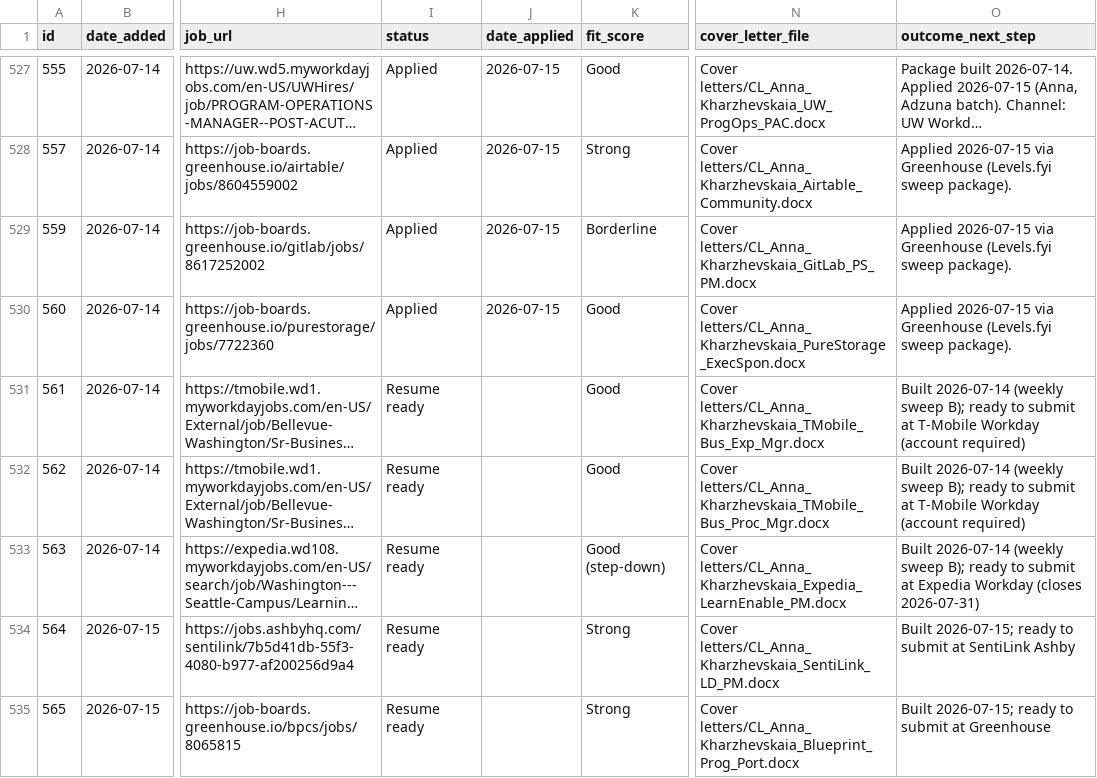
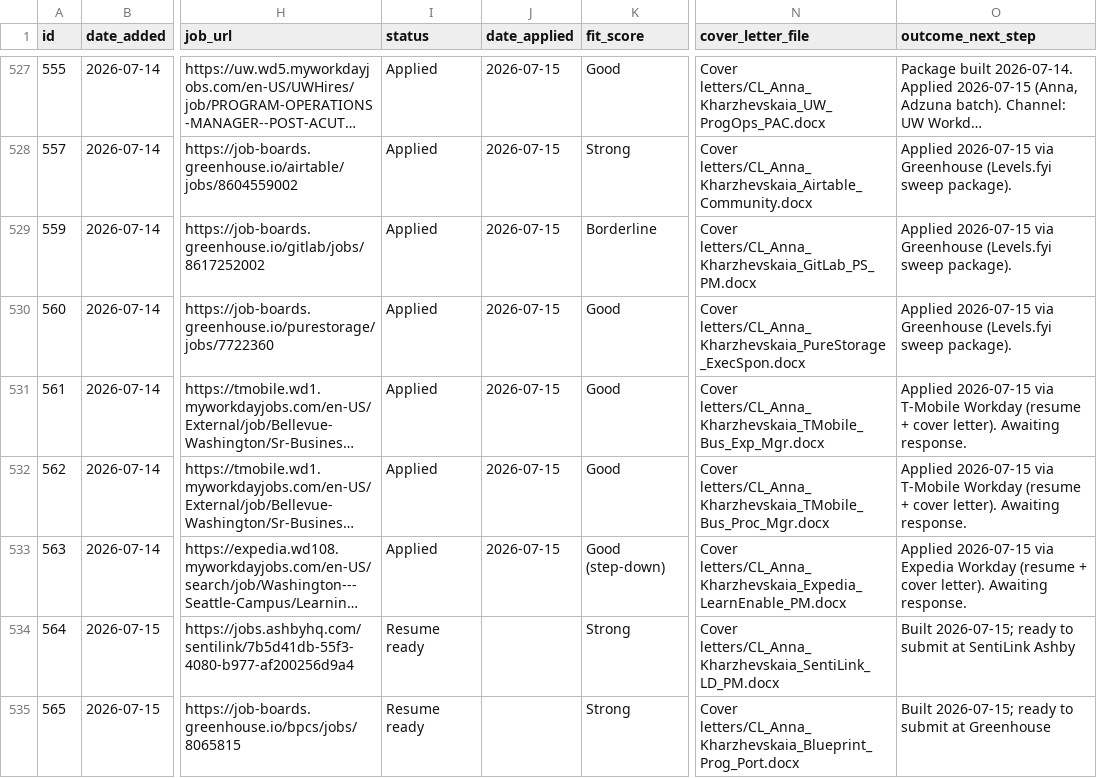
Before and after one commit to undrsky/t32tfoes3m, a CSV file: applications_tracker.csv, drawn as a sheet; only a part is shown, gaps mark what is left out; long unchanged cells end in …; the diff names each change by its address in the sheet, - before the commit and + after, or states it on an @@ line.

Commit message:
Weekly sweep B 561-563 submitted -> Applied 2026-07-15

```diff
--- a/applications_tracker.csv
+++ b/applications_tracker.csv
-I531:I533 (status): Resume ready
+I531:I533 (status): Applied
-J531:J533 (date_applied): (empty)
+J531:J533 (date_applied): 2026-07-15
-O531:O532 (outcome_next_step): Built 2026-07-14 (weekly sweep B); ready to submit at T-Mobile Workday (account required)
+O531:O532 (outcome_next_step): Applied 2026-07-15 via T-Mobile Workday (resume + cover letter). Awaiting response.
-O533 (outcome_next_step): Built 2026-07-14 (weekly sweep B); ready to submit at Expedia Workday (closes 2026-07-31)
+O533 (outcome_next_step): Applied 2026-07-15 via Expedia Workday (resume + cover letter). Awaiting response.
```
